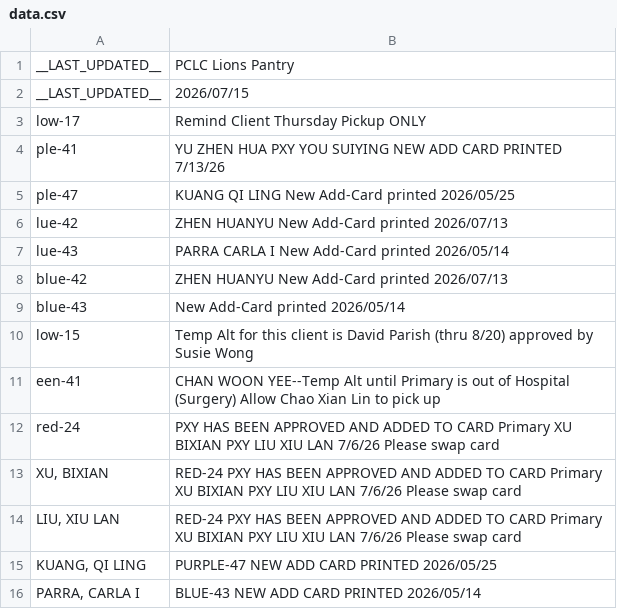
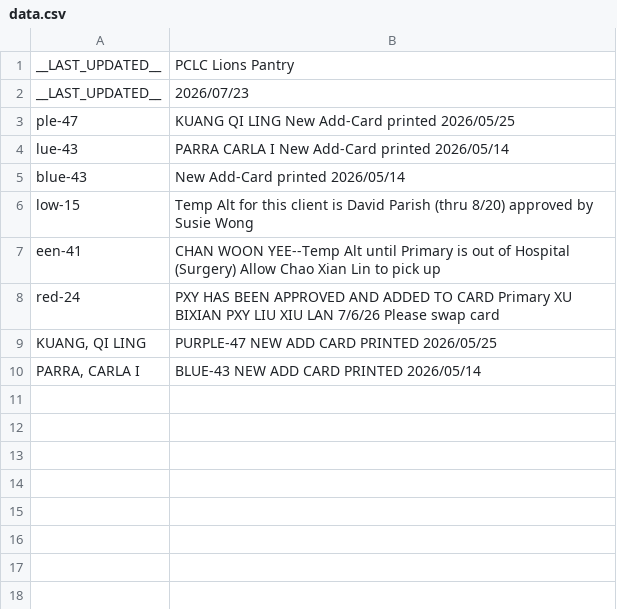
Before and after one commit to PCCSF-FOODPANTRY/PCLC-Cards, a CSV file: data.csv, drawn as a sheet.

Commit message:
Update data.csv with new entries and last updated date
Updated last modified date and added new entries.

```diff
--- a/data.csv
+++ b/data.csv
@@ -1,9 +1,5 @@
 __LAST_UPDATED__,PCLC Lions Pantry
-__LAST_UPDATED__,2026/07/15
-low-17,Remind Client Thursday Pickup ONLY
-ple-41,YU ZHEN HUA PXY YOU SUIYING NEW ADD CARD PRINTED 7/13/26
+__LAST_UPDATED__,2026/07/23
 ple-47,KUANG QI LING New Add-Card printed 2026/05/25
-lue-42,ZHEN HUANYU New Add-Card printed 2026/07/13
 lue-43,PARRA CARLA I New Add-Card printed 2026/05/14
-blue-42,ZHEN HUANYU New Add-Card printed 2026/07/13
 blue-43,New Add-Card printed 2026/05/14
@@ -12,4 +8,2 @@ een-41,CHAN WOON YEE--Temp Alt until Primary is out of Hospital (Surgery) Allow
 red-24,PXY HAS BEEN APPROVED AND ADDED TO CARD Primary XU BIXIAN PXY LIU XIU LAN 7/6/26 Please swap card
-"XU, BIXIAN",RED-24 PXY HAS BEEN APPROVED AND ADDED TO CARD Primary XU BIXIAN PXY LIU XIU LAN 7/6/26 Please swap card
-"LIU, XIU LAN",RED-24 PXY HAS BEEN APPROVED AND ADDED TO CARD Primary XU BIXIAN PXY LIU XIU LAN 7/6/26 Please swap card
 "KUANG, QI LING",PURPLE-47 NEW ADD CARD PRINTED 2026/05/25
```
